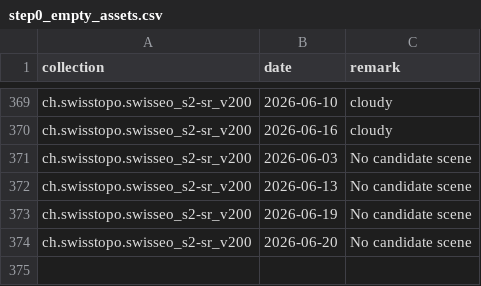
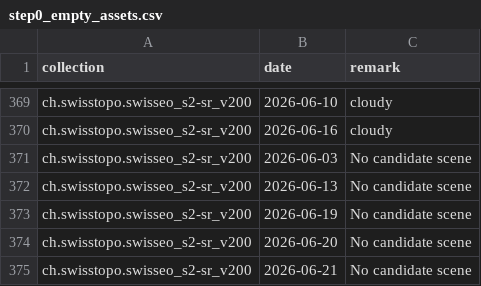
Before and after one commit to davidoesch/satromo-v2-personal, a CSV file: tools/step0_empty_assets.csv, drawn as a sheet; only a part is shown, gaps mark what is left out; the diff names each change by its address in the sheet, - before the commit and + after, or states it on an @@ line.

```diff
--- a/tools/step0_empty_assets.csv
+++ b/tools/step0_empty_assets.csv
+row 375: ch.swisstopo.swisseo_s2-sr_v200 | 2026-06-21 | No candidate scene
```
